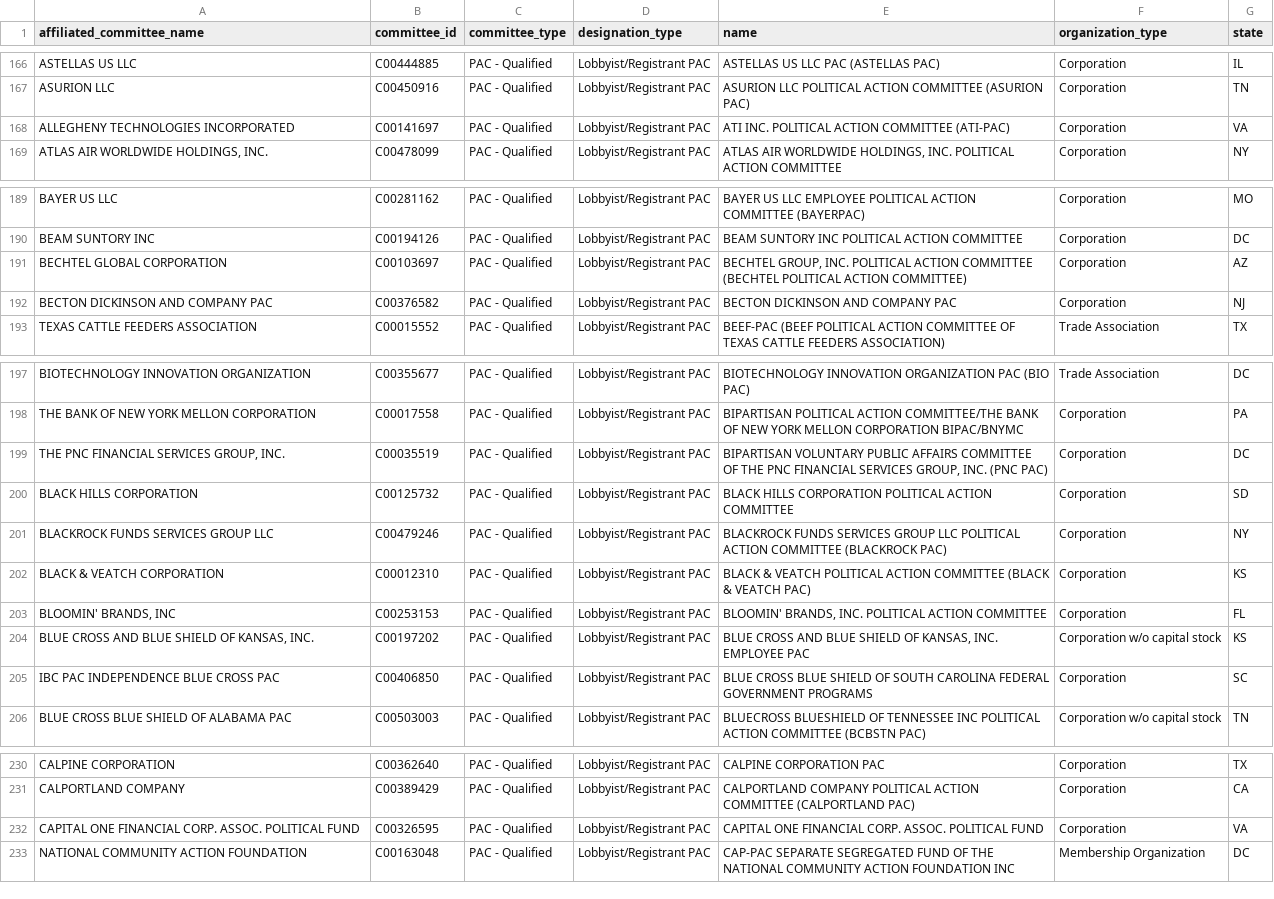
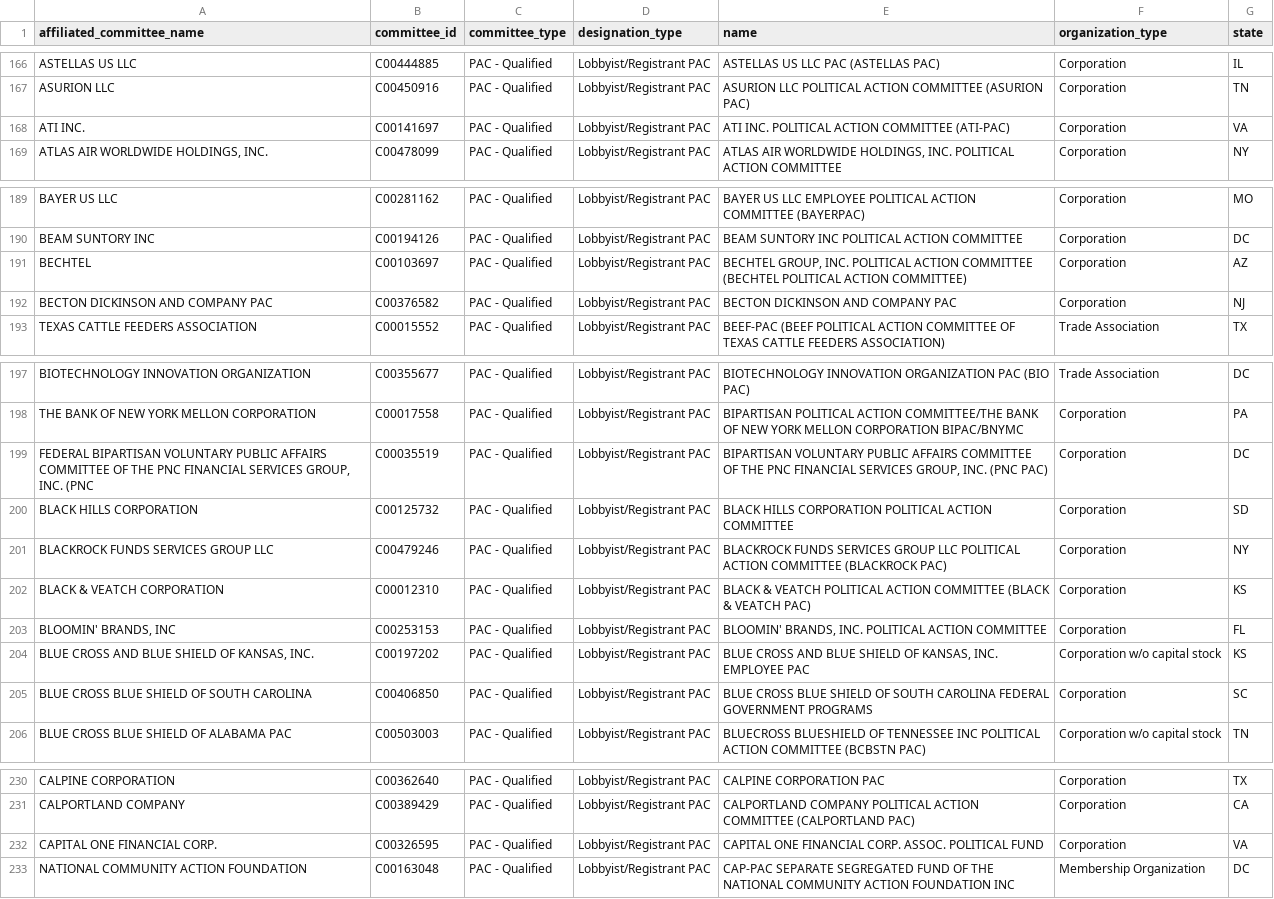
Before and after one commit to jjoehnk/FEC_Voting, a CSV file: fec_voting/datasets/committees.csv, drawn as a sheet; only a part is shown, gaps mark what is left out; the diff covers the shown part only.

```diff
--- a/fec_voting/datasets/committees.csv
+++ b/fec_voting/datasets/committees.csv
@@ -167,3 +167,3 @@ ASTELLAS US LLC,C00444885,PAC - Qualified,Lobbyist/Registrant PAC,ASTELLAS US LL
 ASURION LLC,C00450916,PAC - Qualified,Lobbyist/Registrant PAC,ASURION LLC POLITICAL ACTION COMMITTEE (ASURION PAC),Corporation,TN
-ALLEGHENY TECHNOLOGIES INCORPORATED,C00141697,PAC - Qualified,Lobbyist/Registrant PAC,ATI INC. POLITICAL ACTION COMMITTEE (ATI-PAC),Corporation,VA
+ATI INC.,C00141697,PAC - Qualified,Lobbyist/Registrant PAC,ATI INC. POLITICAL ACTION COMMITTEE (ATI-PAC),Corporation,VA
 "ATLAS AIR WORLDWIDE HOLDINGS, INC.",C00478099,PAC - Qualified,Lobbyist/Registrant PAC,"ATLAS AIR WORLDWIDE HOLDINGS, INC. POLITICAL ACTION COMMITTEE",Corporation,NY
@@ -190,3 +190,3 @@ BAYER US LLC,C00281162,PAC - Qualified,Lobbyist/Registrant PAC,BAYER US LLC EMPL
 BEAM SUNTORY INC,C00194126,PAC - Qualified,Lobbyist/Registrant PAC,BEAM SUNTORY INC POLITICAL ACTION COMMITTEE,Corporation,DC
-BECHTEL GLOBAL CORPORATION,C00103697,PAC - Qualified,Lobbyist/Registrant PAC,"BECHTEL GROUP, INC. POLITICAL ACTION COMMITTEE (BECHTEL POLITICAL ACTION COMMITTEE)",Corporation,AZ
+BECHTEL,C00103697,PAC - Qualified,Lobbyist/Registrant PAC,"BECHTEL GROUP, INC. POLITICAL ACTION COMMITTEE (BECHTEL POLITICAL ACTION COMMITTEE)",Corporation,AZ
 BECTON DICKINSON AND COMPANY PAC,C00376582,PAC - Qualified,Lobbyist/Registrant PAC,BECTON DICKINSON AND COMPANY PAC,Corporation,NJ
@@ -198,3 +198,3 @@ BIOTECHNOLOGY INNOVATION ORGANIZATION,C00355677,PAC - Qualified,Lobbyist/Registr
 THE BANK OF NEW YORK MELLON CORPORATION,C00017558,PAC - Qualified,Lobbyist/Registrant PAC,BIPARTISAN POLITICAL ACTION COMMITTEE/THE BANK OF NEW YORK MELLON CORPORATION BIPAC/BNYMC,Corporation,PA
-"THE PNC FINANCIAL SERVICES GROUP, INC.",C00035519,PAC - Qualified,Lobbyist/Registrant PAC,"BIPARTISAN VOLUNTARY PUBLIC AFFAIRS COMMITTEE OF THE PNC FINANCIAL SERVICES GROUP, INC. (PNC PAC)",Corporation,DC
+"FEDERAL BIPARTISAN VOLUNTARY PUBLIC AFFAIRS COMMITTEE OF THE PNC FINANCIAL SERVICES GROUP, INC. (PNC",C00035519,PAC - Qualified,Lobbyist/Registrant PAC,"BIPARTISAN VOLUNTARY PUBLIC AFFAIRS COMMITTEE OF THE PNC FINANCIAL SERVICES GROUP, INC. (PNC PAC)",Corporation,DC
 BLACK HILLS CORPORATION,C00125732,PAC - Qualified,Lobbyist/Registrant PAC,BLACK HILLS CORPORATION POLITICAL ACTION COMMITTEE,Corporation,SD
@@ -204,3 +204,3 @@ BLACK & VEATCH CORPORATION,C00012310,PAC - Qualified,Lobbyist/Registrant PAC,BLA
 "BLUE CROSS AND BLUE SHIELD OF KANSAS, INC.",C00197202,PAC - Qualified,Lobbyist/Registrant PAC,"BLUE CROSS AND BLUE SHIELD OF KANSAS, INC. EMPLOYEE PAC",Corporation w/o capital stock,KS
-IBC PAC INDEPENDENCE BLUE CROSS PAC,C00406850,PAC - Qualified,Lobbyist/Registrant PAC,BLUE CROSS BLUE SHIELD OF SOUTH CAROLINA FEDERAL GOVERNMENT PROGRAMS,Corporation,SC
+BLUE CROSS BLUE SHIELD OF SOUTH CAROLINA,C00406850,PAC - Qualified,Lobbyist/Registrant PAC,BLUE CROSS BLUE SHIELD OF SOUTH CAROLINA FEDERAL GOVERNMENT PROGRAMS,Corporation,SC
 BLUE CROSS BLUE SHIELD OF ALABAMA PAC,C00503003,PAC - Qualified,Lobbyist/Registrant PAC,BLUECROSS BLUESHIELD OF TENNESSEE INC POLITICAL ACTION COMMITTEE (BCBSTN PAC),Corporation w/o capital stock,TN
@@ -231,3 +231,3 @@ CALPINE CORPORATION,C00362640,PAC - Qualified,Lobbyist/Registrant PAC,CALPINE CO
 CALPORTLAND COMPANY,C00389429,PAC - Qualified,Lobbyist/Registrant PAC,CALPORTLAND COMPANY POLITICAL ACTION COMMITTEE (CALPORTLAND PAC),Corporation,CA
-CAPITAL ONE FINANCIAL CORP. ASSOC. POLITICAL FUND,C00326595,PAC - Qualified,Lobbyist/Registrant PAC,CAPITAL ONE FINANCIAL CORP. ASSOC. POLITICAL FUND,Corporation,VA
+CAPITAL ONE FINANCIAL CORP.,C00326595,PAC - Qualified,Lobbyist/Registrant PAC,CAPITAL ONE FINANCIAL CORP. ASSOC. POLITICAL FUND,Corporation,VA
 NATIONAL COMMUNITY ACTION FOUNDATION,C00163048,PAC - Qualified,Lobbyist/Registrant PAC,CAP-PAC SEPARATE SEGREGATED FUND OF THE NATIONAL COMMUNITY ACTION FOUNDATION INC,Membership Organization,DC
```
Also changed, not shown: 2 added rows, 2 removed rows and 21 edited cells elsewhere in this file, 3 other files.
